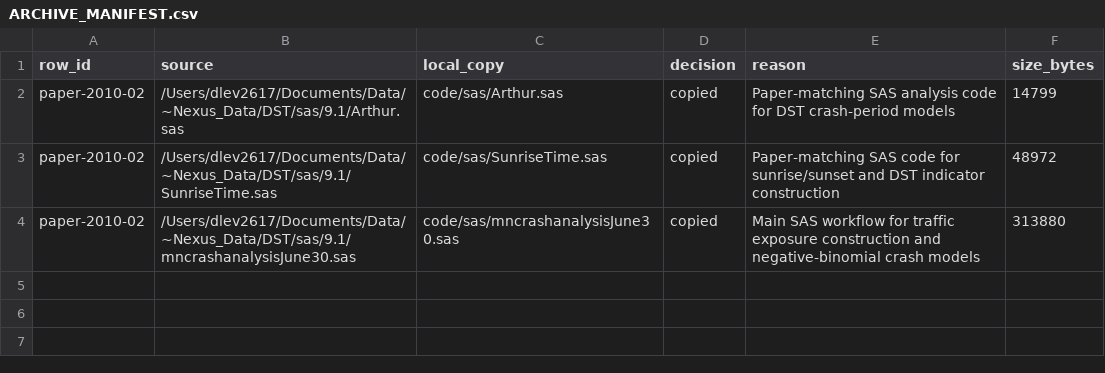
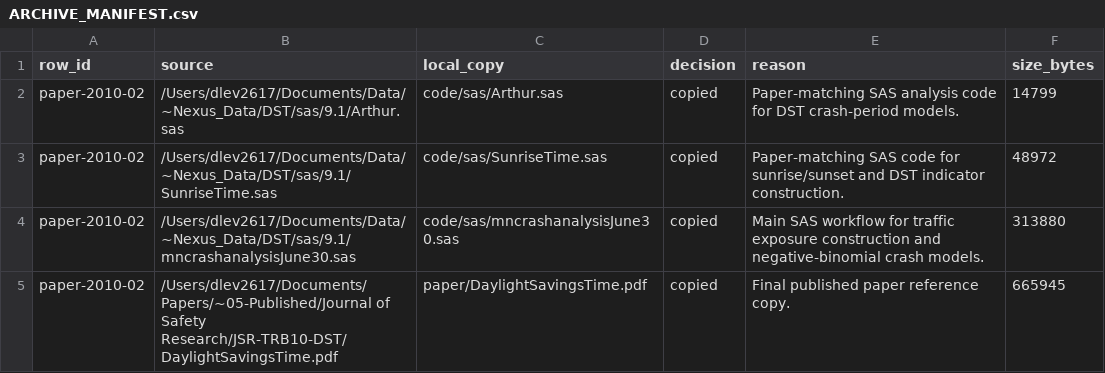
Before and after one commit to dlevinson/paper-2010-02-the-effects-of-daylight-saving-time-on-vehicle-crashes-in-minnesota, a CSV file: ARCHIVE_MANIFEST.csv, drawn as a sheet.

```diff
--- a/ARCHIVE_MANIFEST.csv
+++ b/ARCHIVE_MANIFEST.csv
@@ -1,4 +1,5 @@
 row_id,source,local_copy,decision,reason,size_bytes
-paper-2010-02,/Users/dlev2617/Documents/Data/~Nexus_Data/DST/sas/9.1/Arthur.sas,code/sas/Arthur.sas,copied,Paper-matching SAS analysis code for DST crash-period models,14799
-paper-2010-02,/Users/dlev2617/Documents/Data/~Nexus_Data/DST/sas/9.1/SunriseTime.sas,code/sas/SunriseTime.sas,copied,Paper-matching SAS code for sunrise/sunset and DST indicator construction,48972
-paper-2010-02,/Users/dlev2617/Documents/Data/~Nexus_Data/DST/sas/9.1/mncrashanalysisJune30.sas,code/sas/mncrashanalysisJune30.sas,copied,Main SAS workflow for traffic exposure construction and negative-binomial crash models,313880
+paper-2010-02,/Users/dlev2617/Documents/Data/~Nexus_Data/DST/sas/9.1/Arthur.sas,code/sas/Arthur.sas,copied,Paper-matching SAS analysis code for DST crash-period models.,14799
+paper-2010-02,/Users/dlev2617/Documents/Data/~Nexus_Data/DST/sas/9.1/SunriseTime.sas,code/sas/SunriseTime.sas,copied,Paper-matching SAS code for sunrise/sunset and DST indicator construction.,48972
+paper-2010-02,/Users/dlev2617/Documents/Data/~Nexus_Data/DST/sas/9.1/mncrashanalysisJune30.sas,code/sas/mncrashanalysisJune30.sas,copied,Main SAS workflow for traffic exposure construction and negative-binomial crash models.,313880
+paper-2010-02,/Users/dlev2617/Documents/Papers/~05-Published/Journal of Safety Research/JSR-TRB10-DST/DaylightSavingsTime.pdf,paper/DaylightSavingsTime.pdf,copied,Final published paper reference copy.,665945
```
Also changed, not shown: PACKAGE_MANIFEST.csv, documentation/PACKAGE_FILE_CHECKSUMS.csv, 9 other files.
